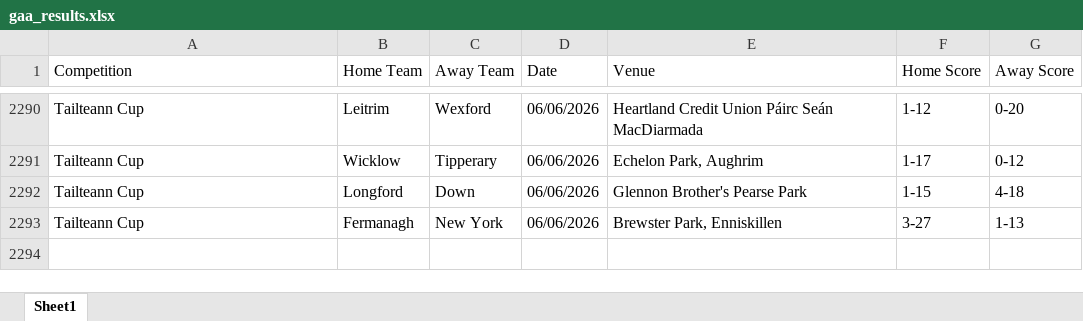
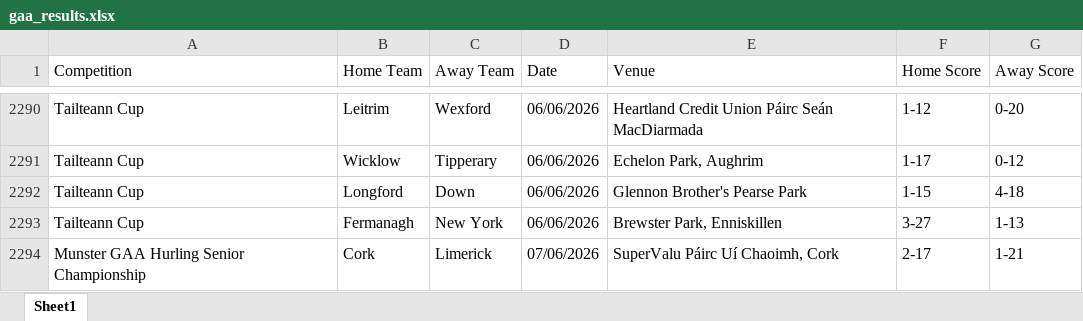
Before and after one commit to thmswhelan/GAA_Rankings, an Excel workbook: gaa_results.xlsx, sheet Sheet1, drawn as a sheet; only a part is shown, gaps mark what is left out; values as stored, in another font and other column widths than the file's, no borders; the diff names each change by its address in the sheet, - before the commit and + after, or states it on an @@ line.

```diff
--- a/gaa_results.xlsx (sheet Sheet1)
+++ b/gaa_results.xlsx (sheet Sheet1)
+row 2294: Munster GAA Hurling Senior Championship | Cork | Limerick | 07/06/2026 | SuperValu Páirc Uí Chaoimh, Cork | 2-17 | 1-21
```
